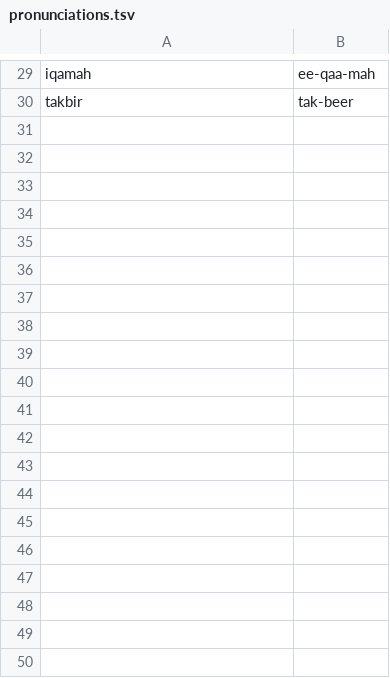
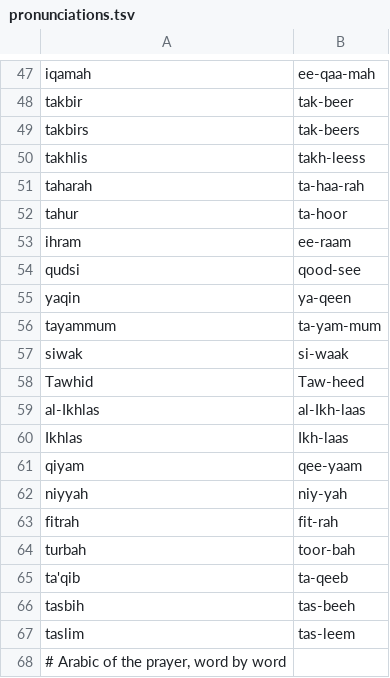
Before and after one commit to Baby-Isa/Irfan-Books, a TSV file: prayer-audiobook/pronunciations.tsv, drawn as a sheet; only a part is shown, gaps mark what is left out; the diff covers the shown part only.

```diff
--- a/prayer-audiobook/pronunciations.tsv
+++ b/prayer-audiobook/pronunciations.tsv
@@ -30 +48,21 @@ iqamah	ee-qaa-mah
 takbir	tak-beer
+takbirs	tak-beers
+takhlis	takh-leess
+taharah	ta-haa-rah
+tahur	ta-hoor
+ihram	ee-raam
+qudsi	qood-see
+yaqin	ya-qeen
+tayammum	ta-yam-mum
+siwak	si-waak
+Tawhid	Taw-heed
+al-Ikhlas	al-Ikh-laas
+Ikhlas	Ikh-laas
+qiyam	qee-yaam
+niyyah	niy-yah
+fitrah	fit-rah
+turbah	toor-bah
+ta'qib	ta-qeeb
+tasbih	tas-beeh
+taslim	tas-leem
+# Arabic of the prayer, word by word
```
Also changed, not shown: 69 added rows, 5 moved rows and 4 edited cells elsewhere in this file, 3 other files.
